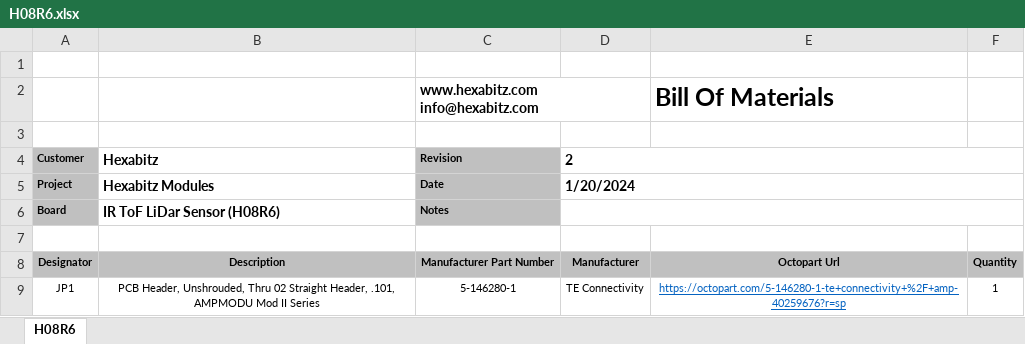
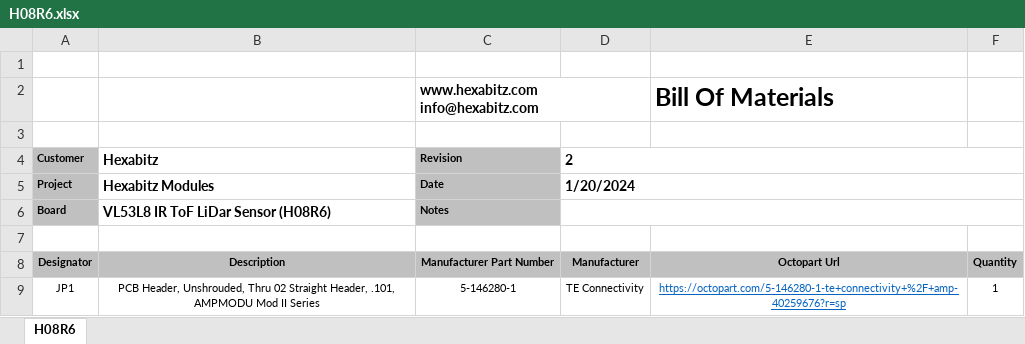
Before and after one commit to HexabitzPlatform/H08R6x-Hardware, an Excel workbook: Released/BOM/H08R6.xlsx, sheet H08R6, drawn as a sheet; only a part is shown; values as stored, in another font and other column widths than the file's, no borders; charts and pictures not drawn; the diff names each change by its address in the sheet, - before the commit and + after, or states it on an @@ line.

```diff
--- a/Released/BOM/H08R6.xlsx (sheet H08R6)
+++ b/Released/BOM/H08R6.xlsx (sheet H08R6)
-B6 (Hexabitz): IR ToF LiDar Sensor (H08R6)
+B6 (Hexabitz): VL53L8 IR ToF LiDar Sensor (H08R6)
```
Also changed, not shown: 3 other files.
